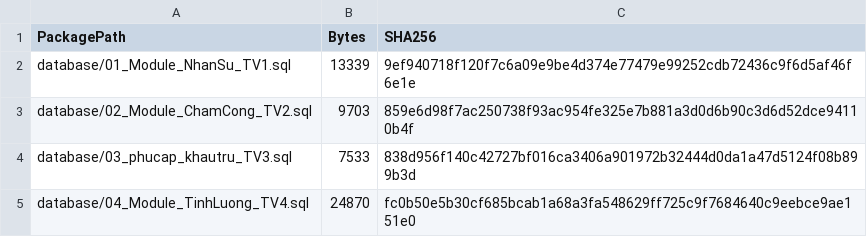
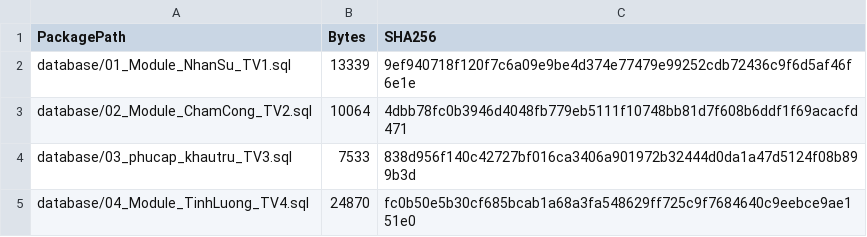
Before and after one commit to tranducanhyn99-prog/Project_QuanLyNhanSuTienLuong, a CSV file: Bo_nop_Nhom06/SHA256_MANIFEST.csv, drawn as a sheet; only a part is shown.

```diff
--- a/Bo_nop_Nhom06/SHA256_MANIFEST.csv
+++ b/Bo_nop_Nhom06/SHA256_MANIFEST.csv
@@ -2,3 +2,3 @@
 database/01_Module_NhanSu_TV1.sql,13339,9ef940718f120f7c6a09e9be4d374e77479e99252cdb72436c9f6d5af46f6e1e
-database/02_Module_ChamCong_TV2.sql,9703,859e6d98f7ac250738f93ac954fe325e7b881a3d0d6b90c3d6d52dce94110b4f
+database/02_Module_ChamCong_TV2.sql,10064,4dbb78fc0b3946d4048fb779eb5111f10748bb81d7f608b6ddf1f69acacfd471
 database/03_phucap_khautru_TV3.sql,7533,838d956f140c42727bf016ca3406a901972b32444d0da1a47d5124f08b899b3d
```
Also changed, not shown: 22 other files.
